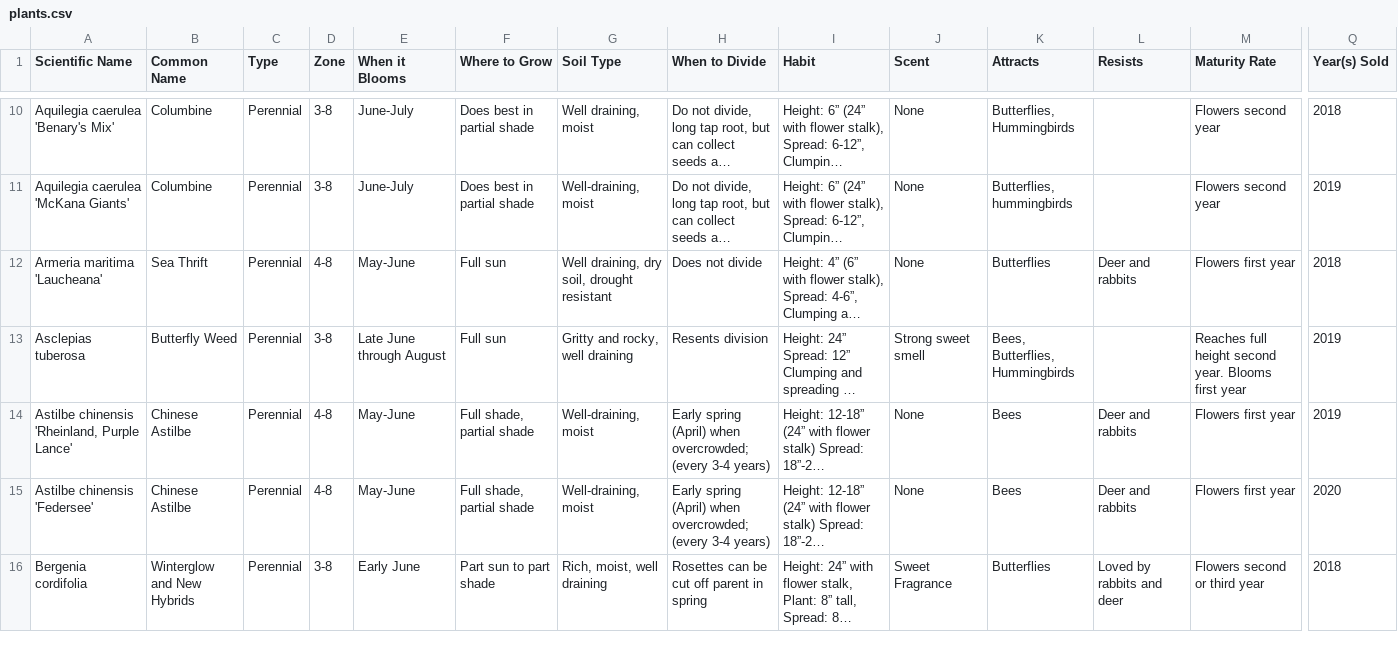
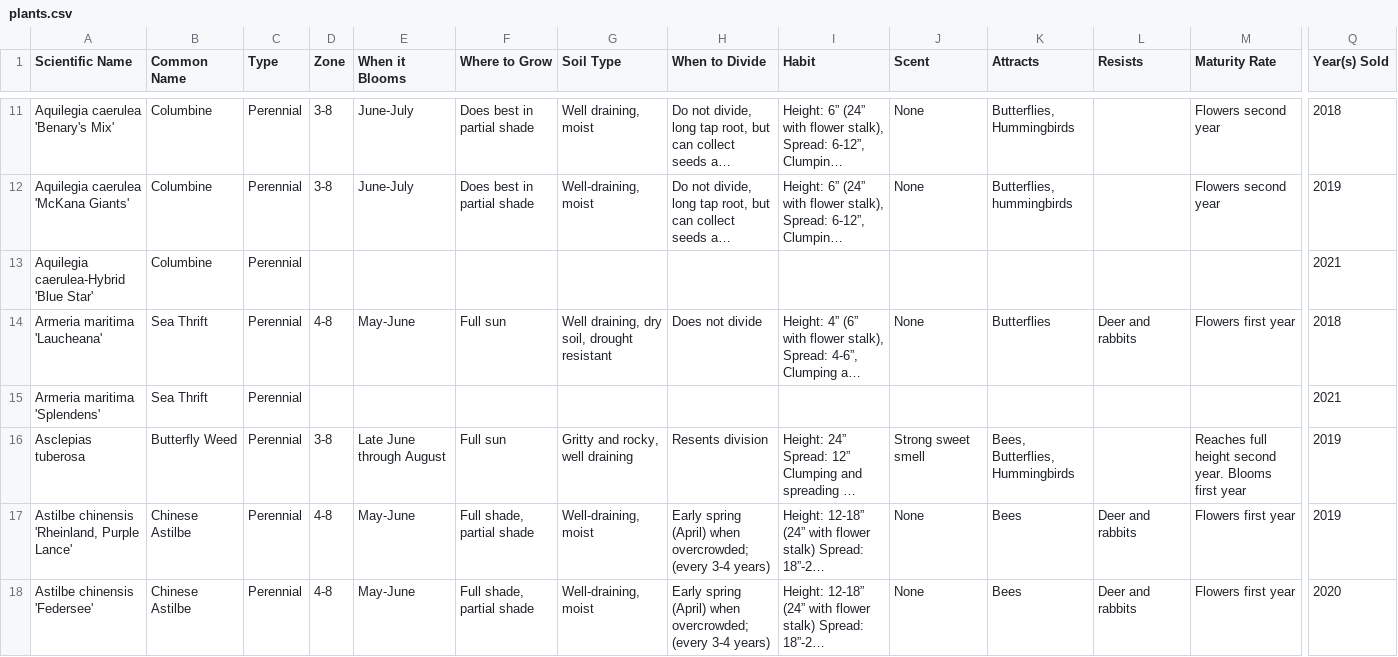
Before and after one commit to alfilo/flutterby, a CSV file: plants.csv, drawn as a sheet; only a part is shown, gaps mark what is left out; the shorter side is filled out with more unchanged rows; long unchanged cells end in …; rows hold the shown columns only; the diff covers the shown part only; the diff names each change by its address in the sheet, - before the commit and + after, or states it on an @@ line.

```diff
--- a/plants.csv
+++ b/plants.csv
+row 13: Aquilegia caerulea-Hybrid 'Blue Star' | Columbine | Perennial |  |  |  |  |  |  |  |  |  |  | 2021
+row 15: Armeria maritima 'Splendens' | Sea Thrift | Perennial |  |  |  |  |  |  |  |  |  |  | 2021
```
Also changed, not shown: 20 added rows and 14 edited cells elsewhere in this file, 2 other files.
